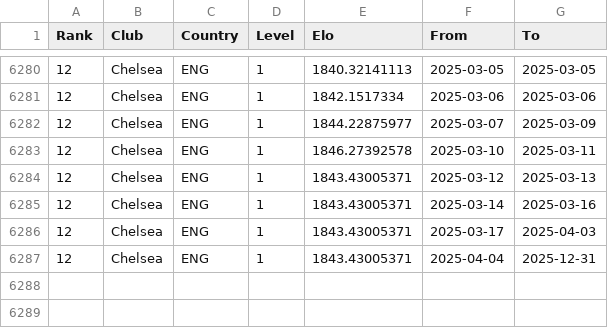
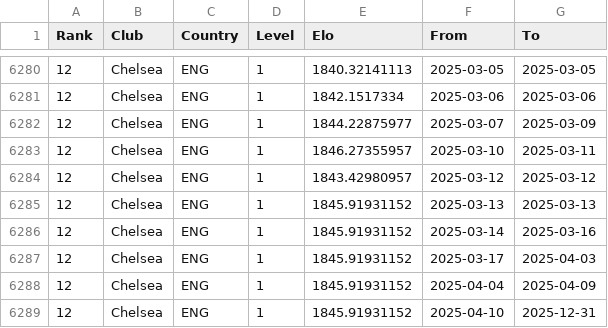
Before and after one commit to AreedAdmin/football-match-pred, a CSV file: data/raw_data/elo_ratings/Chelsea.csv, drawn as a sheet; only a part is shown, gaps mark what is left out; addresses are those after the commit; the diff names each change by its address in the sheet, - before the commit and + after, or states it on an @@ line.

```diff
--- a/data/raw_data/elo_ratings/Chelsea.csv
+++ b/data/raw_data/elo_ratings/Chelsea.csv
-E6283 (Elo): 1846.27392578
+E6283 (Elo): 1846.27355957
-E6284 (Elo): 1843.43005371
+E6284 (Elo): 1843.42980957
-G6284 (To): 2025-03-13
+G6284 (To): 2025-03-12
+row 6285: 12 | Chelsea | ENG | 1 | 1845.91931152 | 2025-03-13 | 2025-03-13
-E6286:E6287 (Elo): 1843.43005371
+E6286:E6287 (Elo): 1845.91931152
+row 6288: 12 | Chelsea | ENG | 1 | 1845.91931152 | 2025-04-04 | 2025-04-09
-E6289 (Elo): 1843.43005371
+E6289 (Elo): 1845.91931152
-F6289 (From): 2025-04-04
+F6289 (From): 2025-04-10
```
Also changed, not shown: data/raw_data/elo_ratings/CrystalPalace.csv, data/raw_data/elo_ratings/Middlesbrough.csv, 38 other files.
